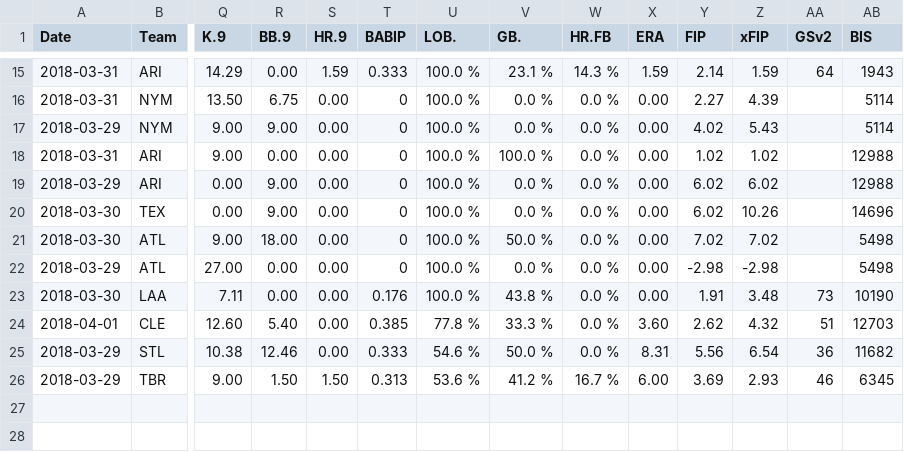
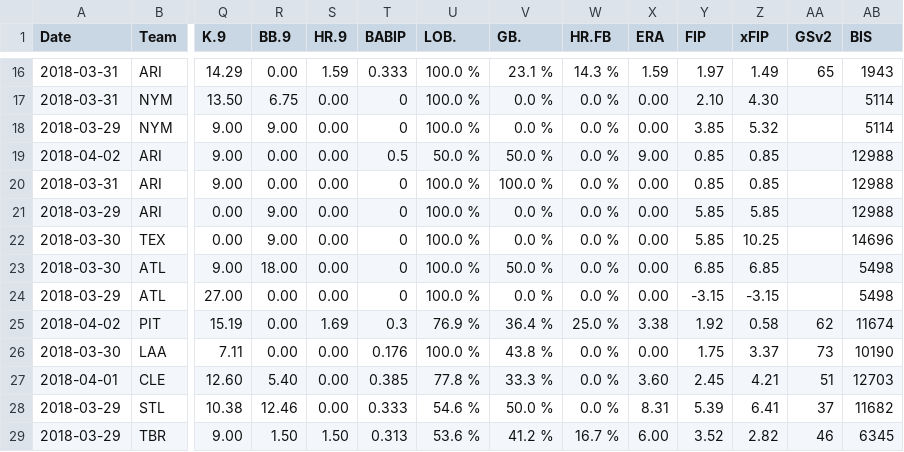
Before and after one commit to jpgraham/ScoresheetStats, a CSV file: output/pitcher_logs.csv, drawn as a sheet; only a part is shown, gaps mark what is left out; addresses are those after the commit; rows hold the shown columns only; the diff covers the shown part only; the diff names each change by its address in the sheet, - before the commit and + after, or states it on an @@ line.

```diff
--- a/output/pitcher_logs.csv
+++ b/output/pitcher_logs.csv
-Y16 (FIP): 2.14
+Y16 (FIP): 1.97
-Z16 (xFIP): 1.59
+Z16 (xFIP): 1.49
-AA16 (GSv2): 64
+AA16 (GSv2): 65
-Y17 (FIP): 2.27
+Y17 (FIP): 2.10
-Z17 (xFIP): 4.39
+Z17 (xFIP): 4.30
-Y18 (FIP): 4.02
+Y18 (FIP): 3.85
-Z18 (xFIP): 5.43
+Z18 (xFIP): 5.32
+row 19: 2018-04-02 | ARI | 9.00 | 0.00 | 0.00 | 0.5 | 50.0 % | 50.0 % | 0.0 % | 9.00 | 0.85 | 0.85 |  | 12988
-Y20 (FIP): 1.02
+Y20 (FIP): 0.85
-Z20 (xFIP): 1.02
+Z20 (xFIP): 0.85
-Y21:Y22 (FIP): 6.02
+Y21:Y22 (FIP): 5.85
-Z21 (xFIP): 6.02
+Z21 (xFIP): 5.85
-Z22 (xFIP): 10.26
+Z22 (xFIP): 10.25
-Y23 (FIP): 7.02
+Y23 (FIP): 6.85
-Z23 (xFIP): 7.02
+Z23 (xFIP): 6.85
-Y24 (FIP): -2.98
+Y24 (FIP): -3.15
-Z24 (xFIP): -2.98
+Z24 (xFIP): -3.15
+row 25: 2018-04-02 | PIT | 15.19 | 0.00 | 1.69 | 0.3 | 76.9 % | 36.4 % | 25.0 % | 3.38 | 1.92 | 0.58 | 62 | 11674
-Y26 (FIP): 1.91
+Y26 (FIP): 1.75
-Z26 (xFIP): 3.48
+Z26 (xFIP): 3.37
-Y27 (FIP): 2.62
+Y27 (FIP): 2.45
-Z27 (xFIP): 4.32
+Z27 (xFIP): 4.21
-Y28 (FIP): 5.56
+Y28 (FIP): 5.39
-Z28 (xFIP): 6.54
+Z28 (xFIP): 6.41
-AA28 (GSv2): 36
+AA28 (GSv2): 37
-Y29 (FIP): 3.69
+Y29 (FIP): 3.52
-Z29 (xFIP): 2.93
+Z29 (xFIP): 2.82
```
Also changed, not shown: 1 added row and 31 edited cells elsewhere in this file, output/position_logs.csv, 15 other files.
